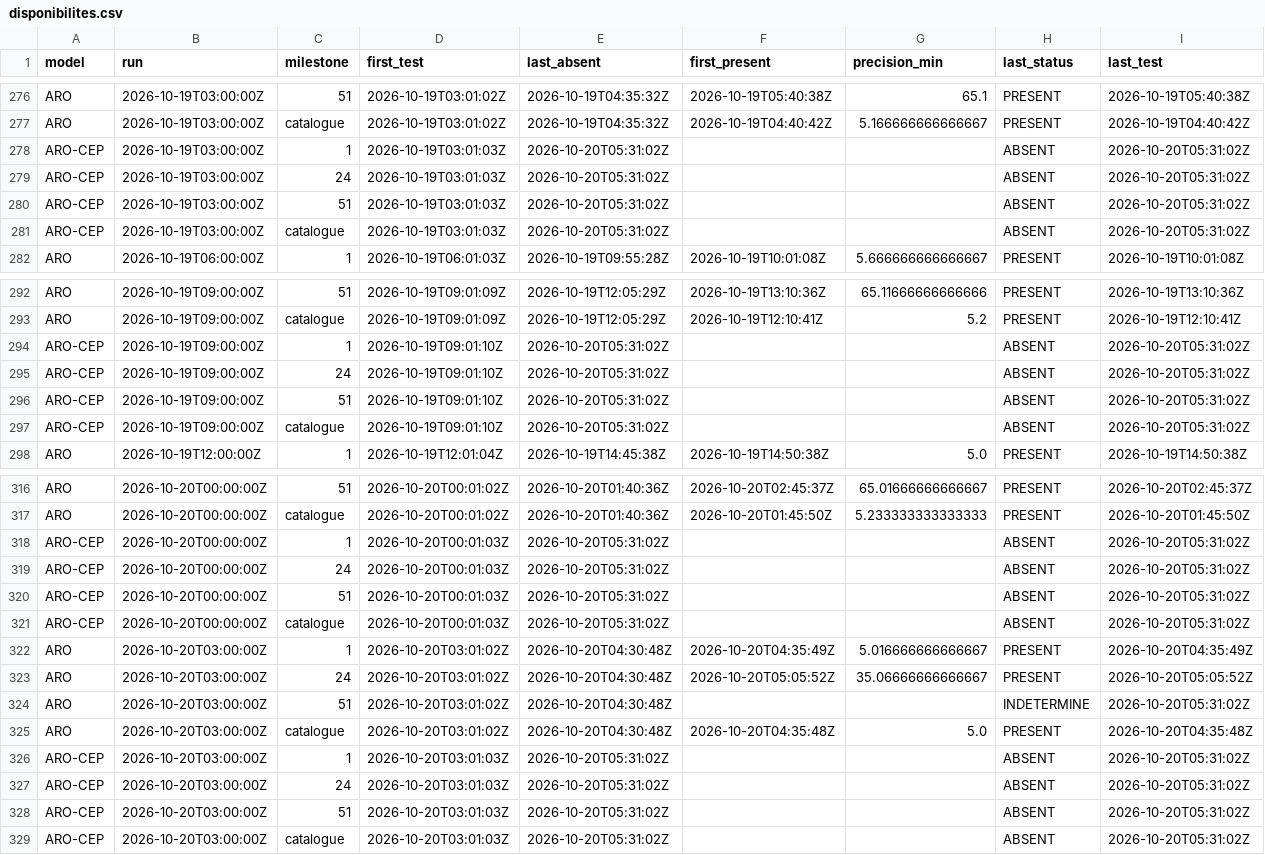
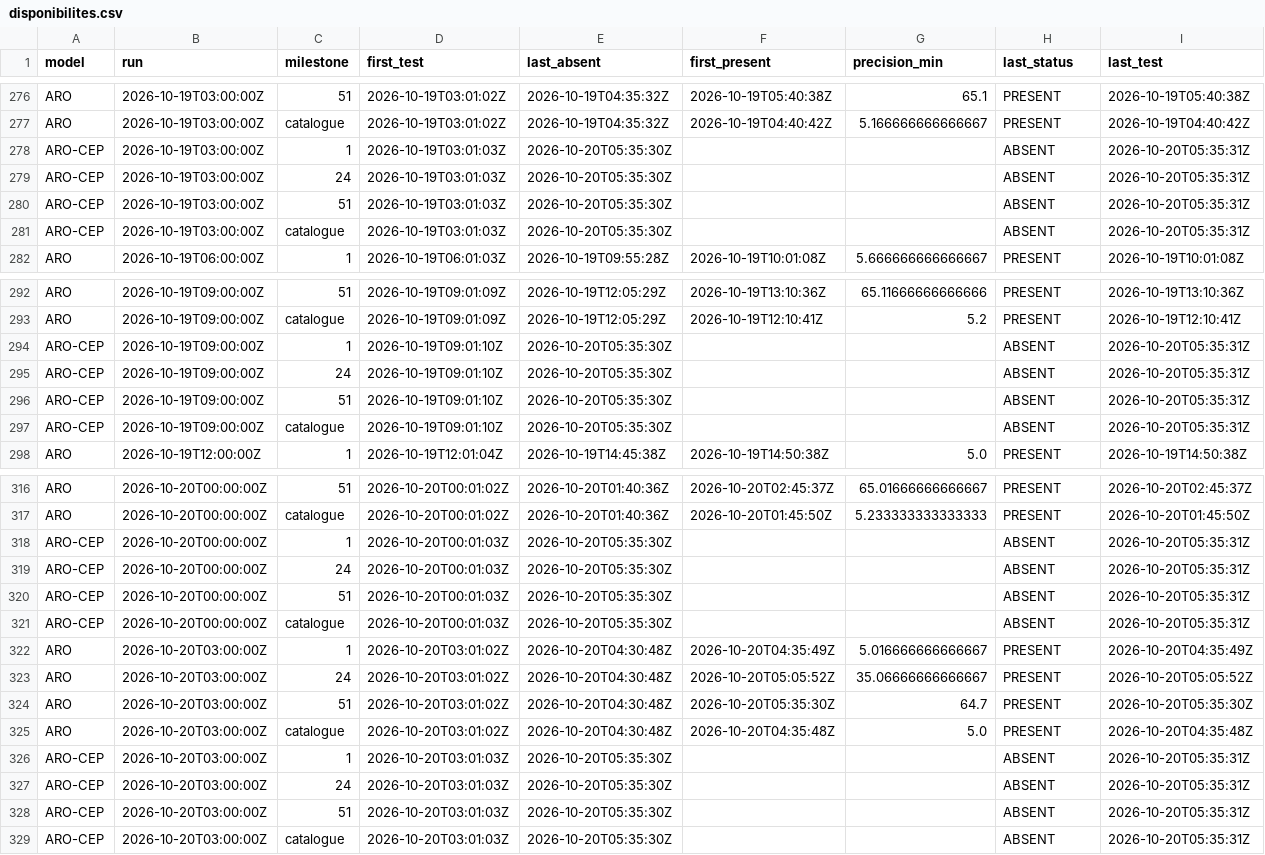
Before and after one commit to Shiliguri/disponibilite-modeles, a CSV file: data/disponibilites.csv, drawn as a sheet; only a part is shown, gaps mark what is left out.

```diff
--- a/data/disponibilites.csv
+++ b/data/disponibilites.csv
@@ -277,6 +277,6 @@ ARO,2026-10-19T03:00:00Z,51,2026-10-19T03:01:02Z,2026-10-19T04:35:32Z,2026-10-19
 ARO,2026-10-19T03:00:00Z,catalogue,2026-10-19T03:01:02Z,2026-10-19T04:35:32Z,2026-10-19T04:40:42Z,5.166666666666667,PRESENT,2026-10-19T04:40:42Z
-ARO-CEP,2026-10-19T03:00:00Z,1,2026-10-19T03:01:03Z,2026-10-20T05:31:02Z,,,ABSENT,2026-10-20T05:31:02Z
-ARO-CEP,2026-10-19T03:00:00Z,24,2026-10-19T03:01:03Z,2026-10-20T05:31:02Z,,,ABSENT,2026-10-20T05:31:02Z
-ARO-CEP,2026-10-19T03:00:00Z,51,2026-10-19T03:01:03Z,2026-10-20T05:31:02Z,,,ABSENT,2026-10-20T05:31:02Z
-ARO-CEP,2026-10-19T03:00:00Z,catalogue,2026-10-19T03:01:03Z,2026-10-20T05:31:02Z,,,ABSENT,2026-10-20T05:31:02Z
+ARO-CEP,2026-10-19T03:00:00Z,1,2026-10-19T03:01:03Z,2026-10-20T05:35:30Z,,,ABSENT,2026-10-20T05:35:31Z
+ARO-CEP,2026-10-19T03:00:00Z,24,2026-10-19T03:01:03Z,2026-10-20T05:35:30Z,,,ABSENT,2026-10-20T05:35:31Z
+ARO-CEP,2026-10-19T03:00:00Z,51,2026-10-19T03:01:03Z,2026-10-20T05:35:30Z,,,ABSENT,2026-10-20T05:35:31Z
+ARO-CEP,2026-10-19T03:00:00Z,catalogue,2026-10-19T03:01:03Z,2026-10-20T05:35:30Z,,,ABSENT,2026-10-20T05:35:31Z
 ARO,2026-10-19T06:00:00Z,1,2026-10-19T06:01:03Z,2026-10-19T09:55:28Z,2026-10-19T10:01:08Z,5.666666666666667,PRESENT,2026-10-19T10:01:08Z
@@ -293,6 +293,6 @@ ARO,2026-10-19T09:00:00Z,51,2026-10-19T09:01:09Z,2026-10-19T12:05:29Z,2026-10-19
 ARO,2026-10-19T09:00:00Z,catalogue,2026-10-19T09:01:09Z,2026-10-19T12:05:29Z,2026-10-19T12:10:41Z,5.2,PRESENT,2026-10-19T12:10:41Z
-ARO-CEP,2026-10-19T09:00:00Z,1,2026-10-19T09:01:10Z,2026-10-20T05:31:02Z,,,ABSENT,2026-10-20T05:31:02Z
-ARO-CEP,2026-10-19T09:00:00Z,24,2026-10-19T09:01:10Z,2026-10-20T05:31:02Z,,,ABSENT,2026-10-20T05:31:02Z
-ARO-CEP,2026-10-19T09:00:00Z,51,2026-10-19T09:01:10Z,2026-10-20T05:31:02Z,,,ABSENT,2026-10-20T05:31:02Z
-ARO-CEP,2026-10-19T09:00:00Z,catalogue,2026-10-19T09:01:10Z,2026-10-20T05:31:02Z,,,ABSENT,2026-10-20T05:31:02Z
+ARO-CEP,2026-10-19T09:00:00Z,1,2026-10-19T09:01:10Z,2026-10-20T05:35:30Z,,,ABSENT,2026-10-20T05:35:31Z
+ARO-CEP,2026-10-19T09:00:00Z,24,2026-10-19T09:01:10Z,2026-10-20T05:35:30Z,,,ABSENT,2026-10-20T05:35:31Z
+ARO-CEP,2026-10-19T09:00:00Z,51,2026-10-19T09:01:10Z,2026-10-20T05:35:30Z,,,ABSENT,2026-10-20T05:35:31Z
+ARO-CEP,2026-10-19T09:00:00Z,catalogue,2026-10-19T09:01:10Z,2026-10-20T05:35:30Z,,,ABSENT,2026-10-20T05:35:31Z
 ARO,2026-10-19T12:00:00Z,1,2026-10-19T12:01:04Z,2026-10-19T14:45:38Z,2026-10-19T14:50:38Z,5.0,PRESENT,2026-10-19T14:50:38Z
@@ -317,13 +317,13 @@ ARO,2026-10-20T00:00:00Z,51,2026-10-20T00:01:02Z,2026-10-20T01:40:36Z,2026-10-20
 ARO,2026-10-20T00:00:00Z,catalogue,2026-10-20T00:01:02Z,2026-10-20T01:40:36Z,2026-10-20T01:45:50Z,5.233333333333333,PRESENT,2026-10-20T01:45:50Z
-ARO-CEP,2026-10-20T00:00:00Z,1,2026-10-20T00:01:03Z,2026-10-20T05:31:02Z,,,ABSENT,2026-10-20T05:31:02Z
-ARO-CEP,2026-10-20T00:00:00Z,24,2026-10-20T00:01:03Z,2026-10-20T05:31:02Z,,,ABSENT,2026-10-20T05:31:02Z
-ARO-CEP,2026-10-20T00:00:00Z,51,2026-10-20T00:01:03Z,2026-10-20T05:31:02Z,,,ABSENT,2026-10-20T05:31:02Z
-ARO-CEP,2026-10-20T00:00:00Z,catalogue,2026-10-20T00:01:03Z,2026-10-20T05:31:02Z,,,ABSENT,2026-10-20T05:31:02Z
+ARO-CEP,2026-10-20T00:00:00Z,1,2026-10-20T00:01:03Z,2026-10-20T05:35:30Z,,,ABSENT,2026-10-20T05:35:31Z
+ARO-CEP,2026-10-20T00:00:00Z,24,2026-10-20T00:01:03Z,2026-10-20T05:35:30Z,,,ABSENT,2026-10-20T05:35:31Z
+ARO-CEP,2026-10-20T00:00:00Z,51,2026-10-20T00:01:03Z,2026-10-20T05:35:30Z,,,ABSENT,2026-10-20T05:35:31Z
+ARO-CEP,2026-10-20T00:00:00Z,catalogue,2026-10-20T00:01:03Z,2026-10-20T05:35:30Z,,,ABSENT,2026-10-20T05:35:31Z
 ARO,2026-10-20T03:00:00Z,1,2026-10-20T03:01:02Z,2026-10-20T04:30:48Z,2026-10-20T04:35:49Z,5.016666666666667,PRESENT,2026-10-20T04:35:49Z
 ARO,2026-10-20T03:00:00Z,24,2026-10-20T03:01:02Z,2026-10-20T04:30:48Z,2026-10-20T05:05:52Z,35.06666666666667,PRESENT,2026-10-20T05:05:52Z
-ARO,2026-10-20T03:00:00Z,51,2026-10-20T03:01:02Z,2026-10-20T04:30:48Z,,,INDETERMINE,2026-10-20T05:31:02Z
+ARO,2026-10-20T03:00:00Z,51,2026-10-20T03:01:02Z,2026-10-20T04:30:48Z,2026-10-20T05:35:30Z,64.7,PRESENT,2026-10-20T05:35:30Z
 ARO,2026-10-20T03:00:00Z,catalogue,2026-10-20T03:01:02Z,2026-10-20T04:30:48Z,2026-10-20T04:35:48Z,5.0,PRESENT,2026-10-20T04:35:48Z
-ARO-CEP,2026-10-20T03:00:00Z,1,2026-10-20T03:01:03Z,2026-10-20T05:31:02Z,,,ABSENT,2026-10-20T05:31:02Z
-ARO-CEP,2026-10-20T03:00:00Z,24,2026-10-20T03:01:03Z,2026-10-20T05:31:02Z,,,ABSENT,2026-10-20T05:31:02Z
-ARO-CEP,2026-10-20T03:00:00Z,51,2026-10-20T03:01:03Z,2026-10-20T05:31:02Z,,,ABSENT,2026-10-20T05:31:02Z
-ARO-CEP,2026-10-20T03:00:00Z,catalogue,2026-10-20T03:01:03Z,2026-10-20T05:31:02Z,,,ABSENT,2026-10-20T05:31:02Z
+ARO-CEP,2026-10-20T03:00:00Z,1,2026-10-20T03:01:03Z,2026-10-20T05:35:30Z,,,ABSENT,2026-10-20T05:35:31Z
+ARO-CEP,2026-10-20T03:00:00Z,24,2026-10-20T03:01:03Z,2026-10-20T05:35:30Z,,,ABSENT,2026-10-20T05:35:31Z
+ARO-CEP,2026-10-20T03:00:00Z,51,2026-10-20T03:01:03Z,2026-10-20T05:35:30Z,,,ABSENT,2026-10-20T05:35:31Z
+ARO-CEP,2026-10-20T03:00:00Z,catalogue,2026-10-20T03:01:03Z,2026-10-20T05:35:30Z,,,ABSENT,2026-10-20T05:35:31Z
```
Also changed, not shown: data/tests_2026-10-20.csv, 2 other files.
